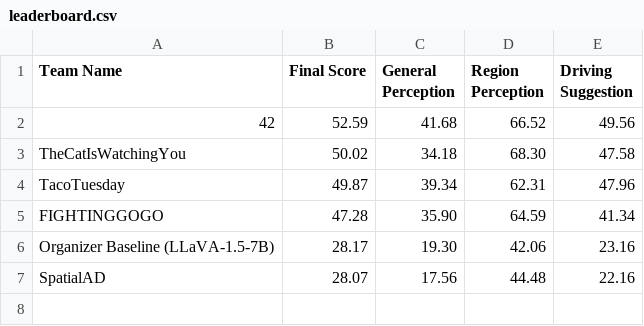
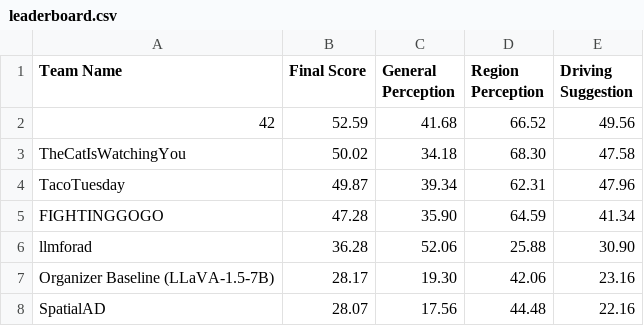
Before and after one commit to coda-dataset/coda-dataset.github.io, a CSV file: w-coda2024/track1/data/leaderboard.csv, drawn as a sheet.

```diff
--- a/w-coda2024/track1/data/leaderboard.csv
+++ b/w-coda2024/track1/data/leaderboard.csv
@@ -5,2 +5,3 @@ TacoTuesday,49.87,39.34,62.31,47.96
 FIGHTINGGOGO,47.28,35.90,64.59,41.34
+llmforad,36.28,52.06,25.88,30.90	
 Organizer Baseline (LLaVA-1.5-7B),28.17,19.30,42.06,23.16
```
Also changed, not shown: 1 other file.
